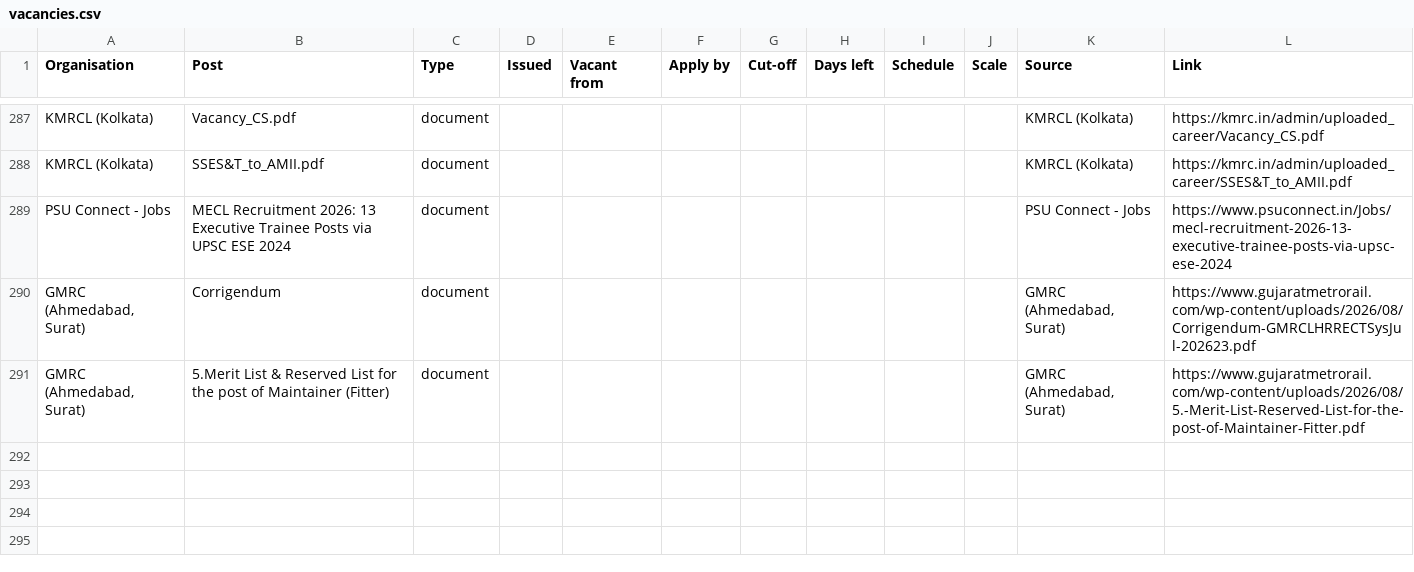
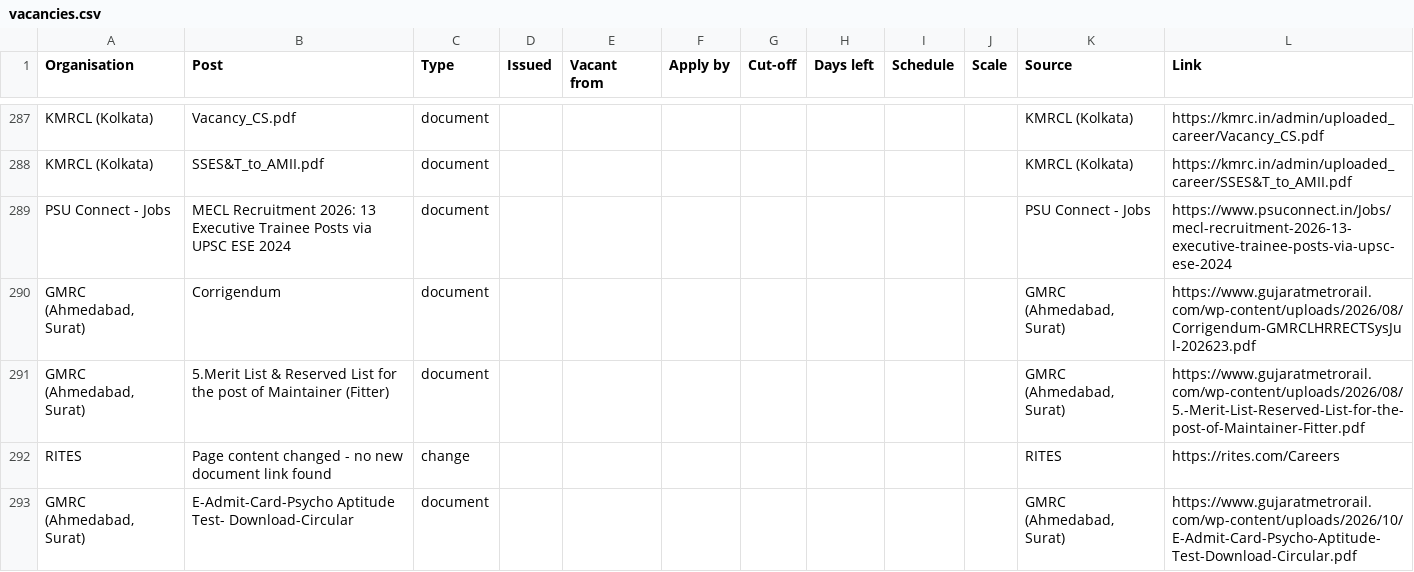
Before and after one commit to HarshLohiya/vacancy-board, a CSV file: docs/vacancies.csv, drawn as a sheet; only a part is shown, gaps mark what is left out.

```diff
--- a/docs/vacancies.csv
+++ b/docs/vacancies.csv
@@ -291 +291,3 @@ PSU Connect - Jobs,MECL Recruitment 2026: 13 Executive Trainee Posts via UPSC ES
 "GMRC (Ahmedabad, Surat)",5.Merit List & Reserved List for the post of Maintainer (Fitter),document,,,,,,,,"GMRC (Ahmedabad, Surat)",https://www.gujaratmetrorail.com/wp-content/uploads/2026/08/5.-Merit-List-Reserved-List-for-the-post-of-Maintainer-Fitter.pdf
+RITES,Page content changed - no new document link found,change,,,,,,,,RITES,https://rites.com/Careers
+"GMRC (Ahmedabad, Surat)",E-Admit-Card-Psycho Aptitude Test- Download-Circular,document,,,,,,,,"GMRC (Ahmedabad, Surat)",https://www.gujaratmetrorail.com/wp-content/uploads/2026/10/E-Admit-Card-Psycho-Aptitude-Test-Download-Circular.pdf
```
Also changed, not shown: 2 other files.
